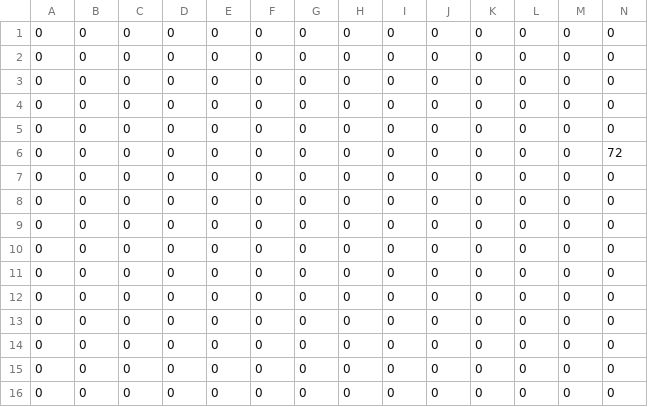
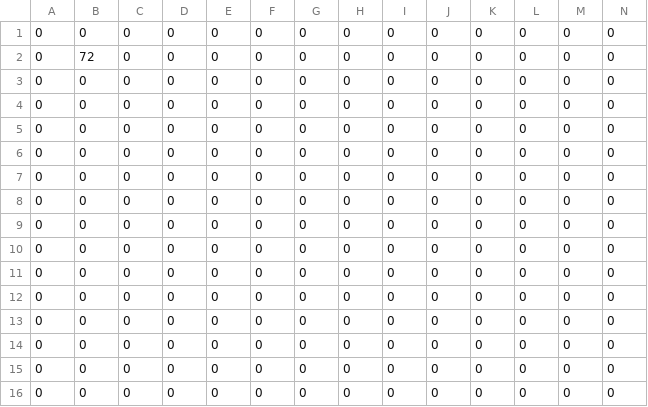
Before and after one commit to jonasaberger/EscapeTheLore, a CSV file: Game/levels/test.csv, drawn as a sheet; only a part is shown; removed rows and columns are numbered as before the commit, all else as after; rows hold the shown columns only; the diff names each change by its address in the sheet, - before the commit and + after, or states it on an @@ line.

```diff
--- a/Game/levels/test.csv
+++ b/Game/levels/test.csv
+row 2: 0 | 72 | 0 | 0 | 0 | 0 | 0 | 0 | 0 | 0 | 0 | 0 | 0 | 0
-row 6: 0 | 0 | 0 | 0 | 0 | 0 | 0 | 0 | 0 | 0 | 0 | 0 | 0 | 72
```
Also changed, not shown: 3 other files.
